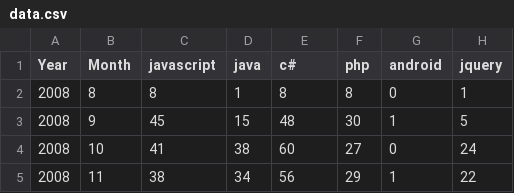
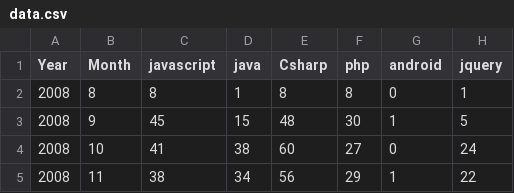
Before and after one commit to keh228/3300-Project-1, a CSV file: data.csv, drawn as a sheet; only a part is shown; the diff names each change by its address in the sheet, - before the commit and + after, or states it on an @@ line.

Commit message:
sm from same dataset

```diff
--- a/data.csv
+++ b/data.csv
-E1: c#
+E1: Csharp
```
Also changed, not shown: 1 other file.
